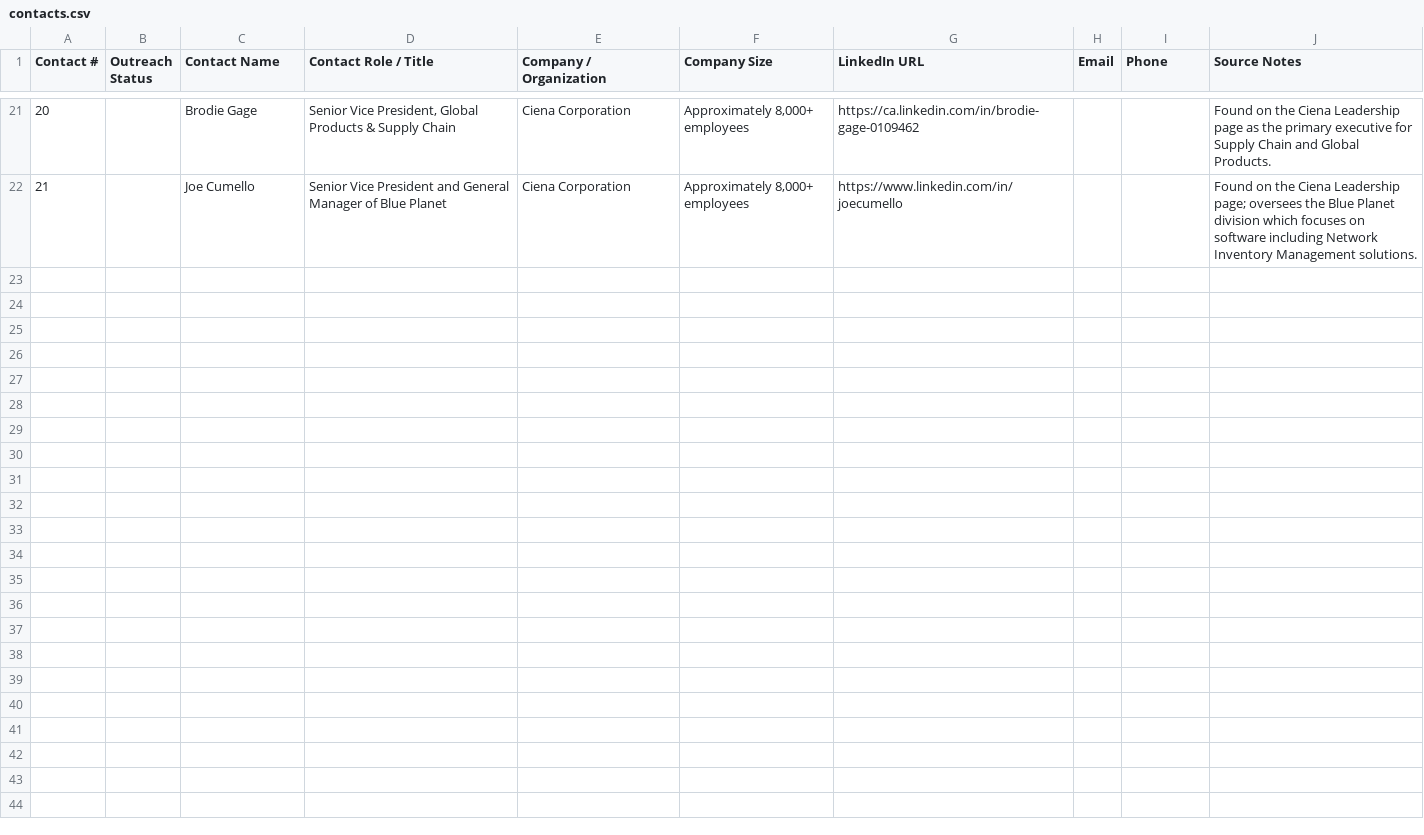
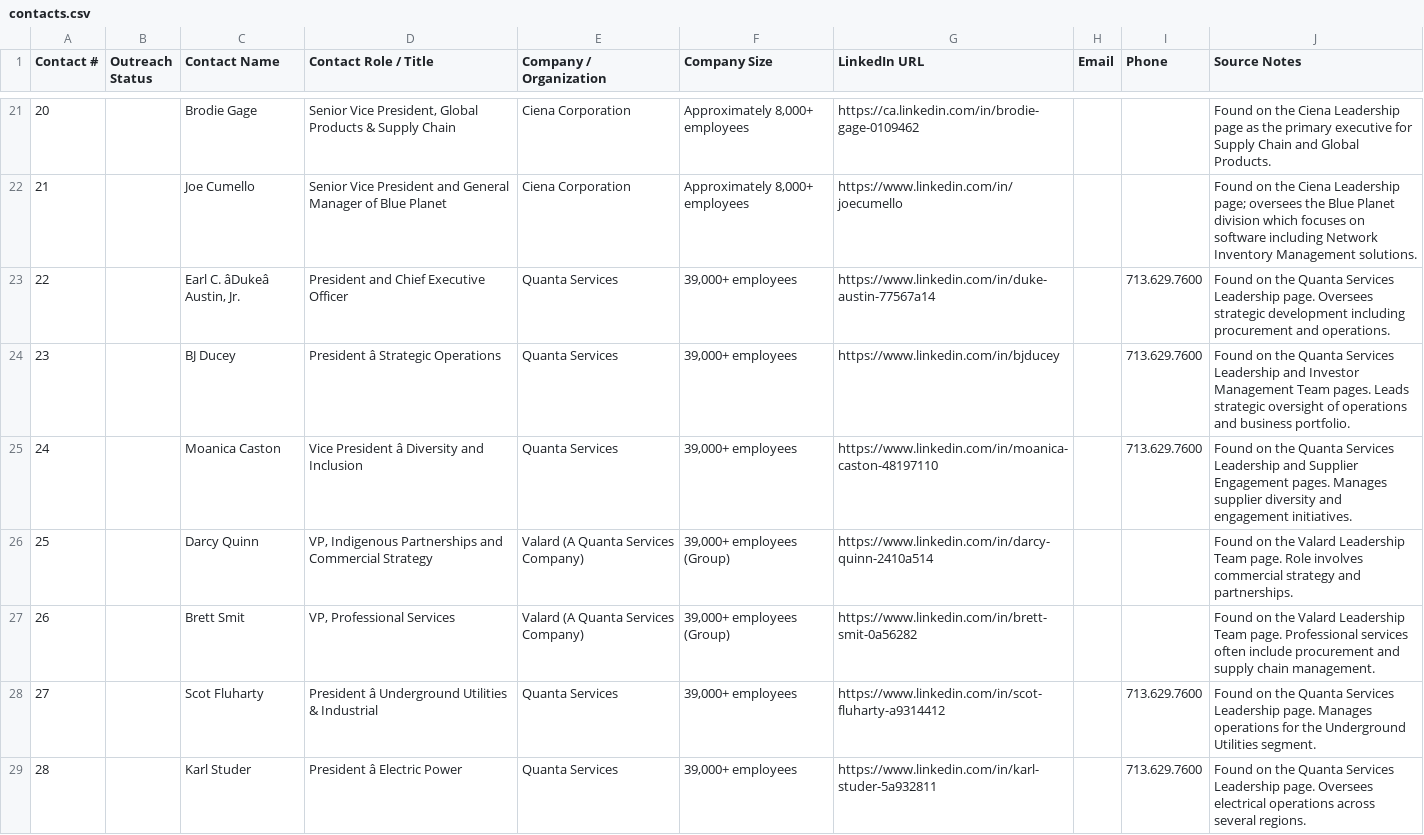
Before and after one commit to ponita05/outreach, a CSV file: contacts.csv, drawn as a sheet; only a part is shown, gaps mark what is left out; the diff covers the shown part only; the diff names each change by its address in the sheet, - before the commit and + after, or states it on an @@ line.

Commit message:
added more companies and contacts

```diff
--- a/contacts.csv
+++ b/contacts.csv
+row 23: 22 |  | Earl C. âDukeâ Austin, Jr. | President and Chief Executive Officer | Quanta Services | 39,000+ employees | https://www.linkedin.com/in/duke-austin-77567a14 |  | 713.629.7600 | Found on the Quanta Services Leadership page. Oversees strategic development including procurement and operations.
+row 24: 23 |  | BJ Ducey | President â Strategic Operations | Quanta Services | 39,000+ employees | https://www.linkedin.com/in/bjducey |  | 713.629.7600 | Found on the Quanta Services Leadership and Investor Management Team pages. Leads strategic oversight of operations and business portfolio.
+row 25: 24 |  | Moanica Caston | Vice President â Diversity and Inclusion | Quanta Services | 39,000+ employees | https://www.linkedin.com/in/moanica-caston-48197110 |  | 713.629.7600 | Found on the Quanta Services Leadership and Supplier Engagement pages. Manages supplier diversity and engagement initiatives.
+row 26: 25 |  | Darcy Quinn | VP, Indigenous Partnerships and Commercial Strategy | Valard (A Quanta Services Company) | 39,000+ employees (Group) | https://www.linkedin.com/in/darcy-quinn-2410a514 |  |  | Found on the Valard Leadership Team page. Role involves commercial strategy and partnerships.
+row 27: 26 |  | Brett Smit | VP, Professional Services | Valard (A Quanta Services Company) | 39,000+ employees (Group) | https://www.linkedin.com/in/brett-smit-0a56282 |  |  | Found on the Valard Leadership Team page. Professional services often include procurement and supply chain management.
+row 28: 27 |  | Scot Fluharty | President â Underground Utilities & Industrial | Quanta Services | 39,000+ employees | https://www.linkedin.com/in/scot-fluharty-a9314412 |  | 713.629.7600 | Found on the Quanta Services Leadership page. Manages operations for the Underground Utilities segment.
+row 29: 28 |  | Karl Studer | President â Electric Power | Quanta Services | 39,000+ employees | https://www.linkedin.com/in/karl-studer-5a932811 |  | 713.629.7600 | Found on the Quanta Services Leadership page. Oversees electrical operations across several regions.
```
Also changed, not shown: 6 added rows elsewhere in this file, 3 other files.
